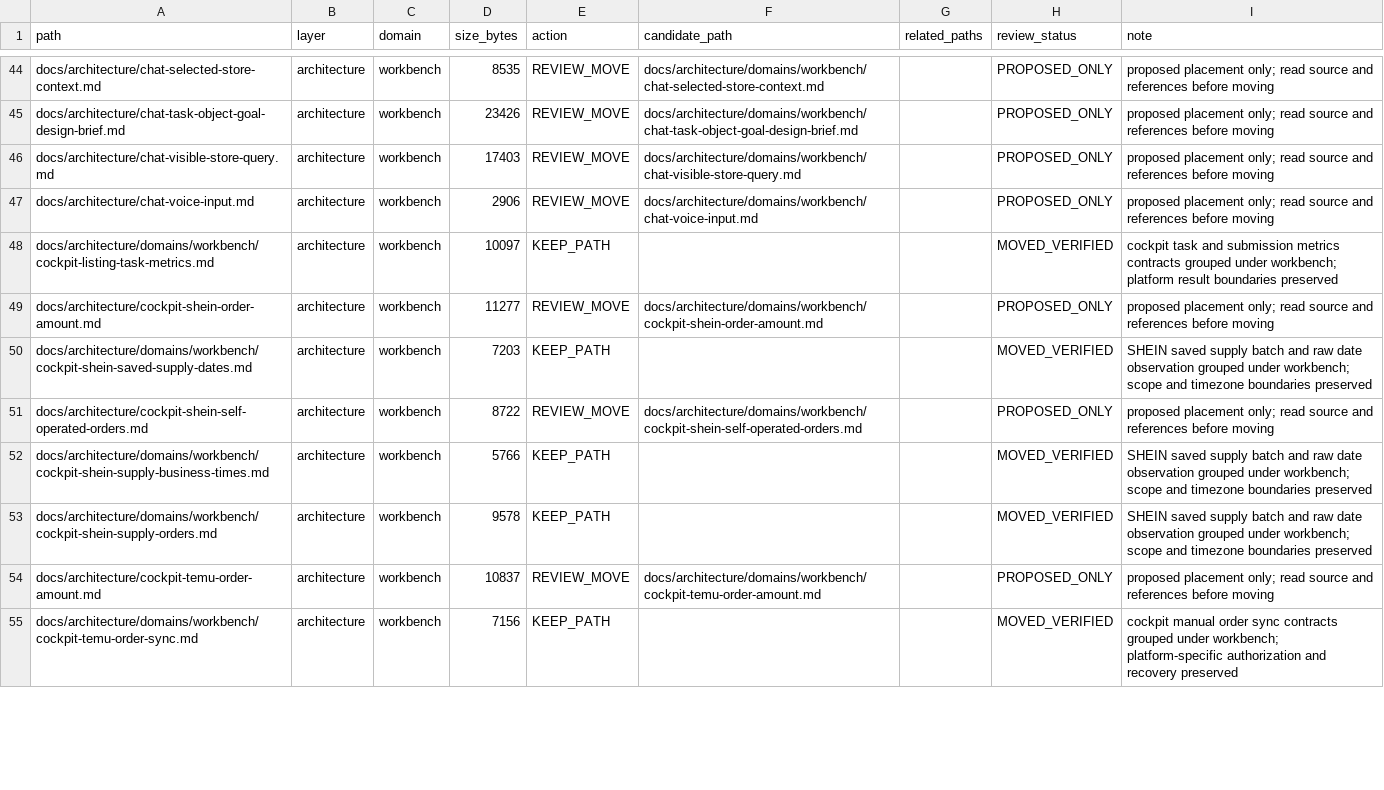
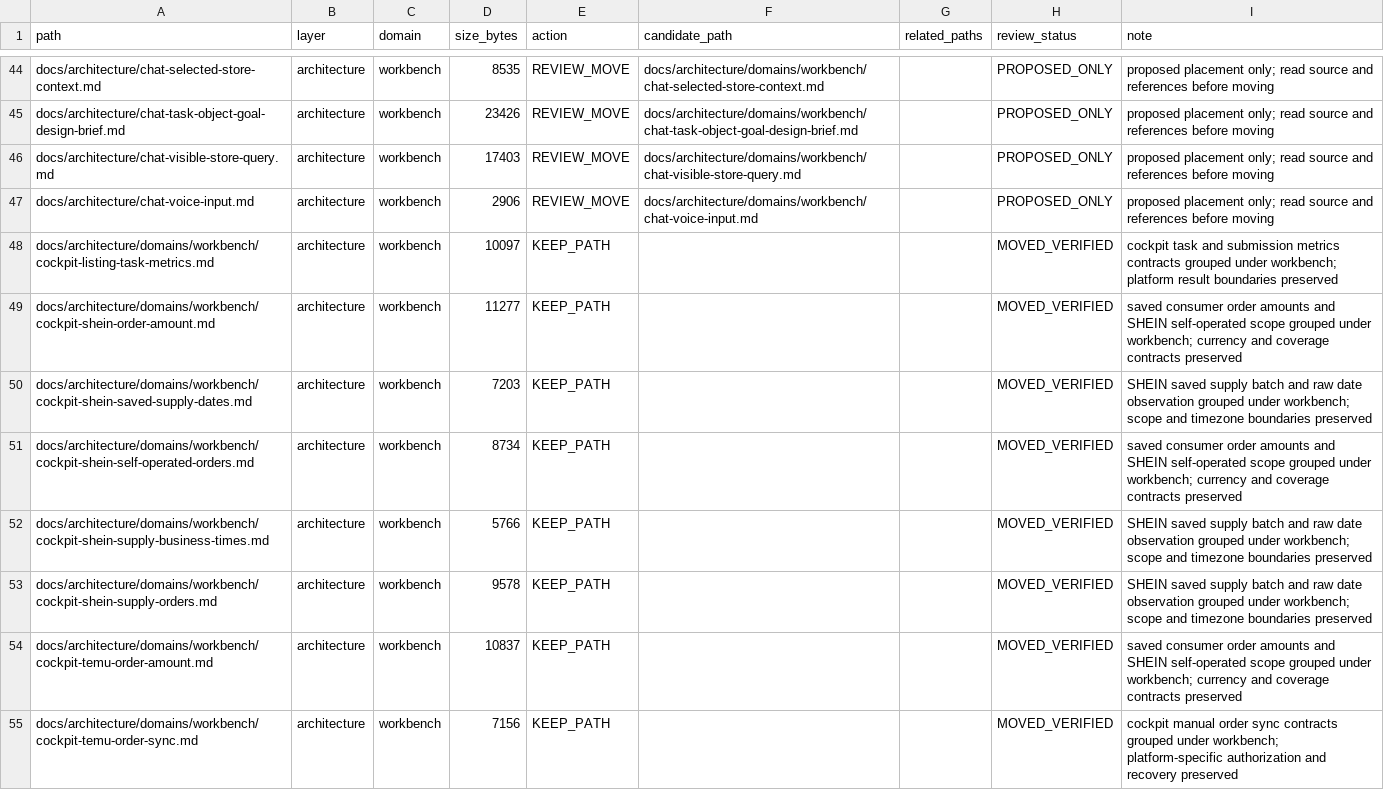
Before and after one commit to henryxu1008/shuomi-ai-commerce, a CSV file: docs/document-inventory.csv, drawn as a sheet; only a part is shown, gaps mark what is left out; the diff covers the shown part only.

Commit message:
docs(architecture): group saved order amount contracts

```diff
--- a/docs/document-inventory.csv
+++ b/docs/document-inventory.csv
@@ -48,8 +48,8 @@ docs/architecture/chat-voice-input.md,architecture,workbench,2906,REVIEW_MOVE,do
 docs/architecture/domains/workbench/cockpit-listing-task-metrics.md,architecture,workbench,10097,KEEP_PATH,,,MOVED_VERIFIED,cockpit task and submission metrics contracts grouped under workbench; platform result boundaries preserved
-docs/architecture/cockpit-shein-order-amount.md,architecture,workbench,11277,REVIEW_MOVE,docs/architecture/domains/workbench/cockpit-shein-order-amount.md,,PROPOSED_ONLY,proposed placement only; read source and references before moving
+docs/architecture/domains/workbench/cockpit-shein-order-amount.md,architecture,workbench,11277,KEEP_PATH,,,MOVED_VERIFIED,saved consumer order amounts and SHEIN self-operated scope grouped under workbench; currency and coverage contracts preserved
 docs/architecture/domains/workbench/cockpit-shein-saved-supply-dates.md,architecture,workbench,7203,KEEP_PATH,,,MOVED_VERIFIED,SHEIN saved supply batch and raw date observation grouped under workbench; scope and timezone boundaries preserved
-docs/architecture/cockpit-shein-self-operated-orders.md,architecture,workbench,8722,REVIEW_MOVE,docs/architecture/domains/workbench/cockpit-shein-self-operated-orders.md,,PROPOSED_ONLY,proposed placement only; read source and references before moving
+docs/architecture/domains/workbench/cockpit-shein-self-operated-orders.md,architecture,workbench,8734,KEEP_PATH,,,MOVED_VERIFIED,saved consumer order amounts and SHEIN self-operated scope grouped under workbench; currency and coverage contracts preserved
 docs/architecture/domains/workbench/cockpit-shein-supply-business-times.md,architecture,workbench,5766,KEEP_PATH,,,MOVED_VERIFIED,SHEIN saved supply batch and raw date observation grouped under workbench; scope and timezone boundaries preserved
 docs/architecture/domains/workbench/cockpit-shein-supply-orders.md,architecture,workbench,9578,KEEP_PATH,,,MOVED_VERIFIED,SHEIN saved supply batch and raw date observation grouped under workbench; scope and timezone boundaries preserved
-docs/architecture/cockpit-temu-order-amount.md,architecture,workbench,10837,REVIEW_MOVE,docs/architecture/domains/workbench/cockpit-temu-order-amount.md,,PROPOSED_ONLY,proposed placement only; read source and references before moving
+docs/architecture/domains/workbench/cockpit-temu-order-amount.md,architecture,workbench,10837,KEEP_PATH,,,MOVED_VERIFIED,saved consumer order amounts and SHEIN self-operated scope grouped under workbench; currency and coverage contracts preserved
 docs/architecture/domains/workbench/cockpit-temu-order-sync.md,architecture,workbench,7156,KEEP_PATH,,,MOVED_VERIFIED,cockpit manual order sync contracts grouped under workbench; platform-specific authorization and recovery preserved
```
Also changed, not shown: 10 edited cells elsewhere in this file, 10 other files.
